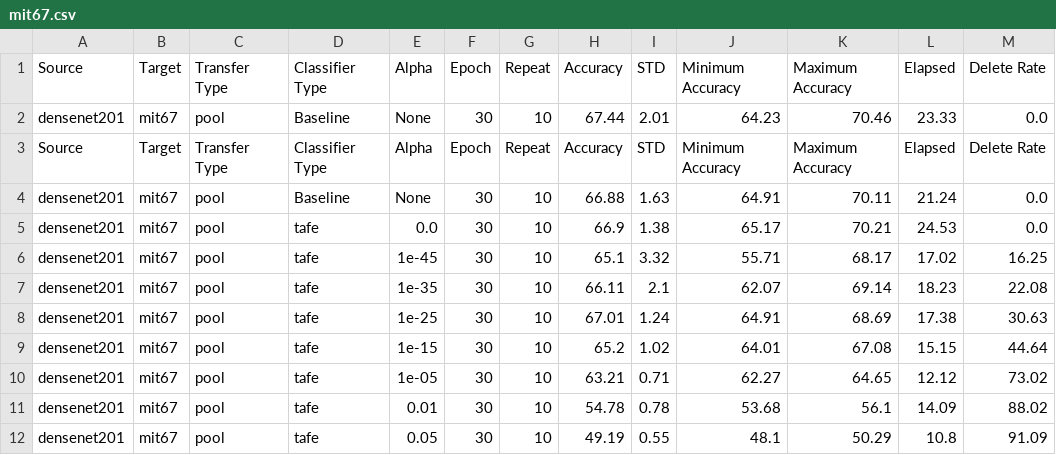
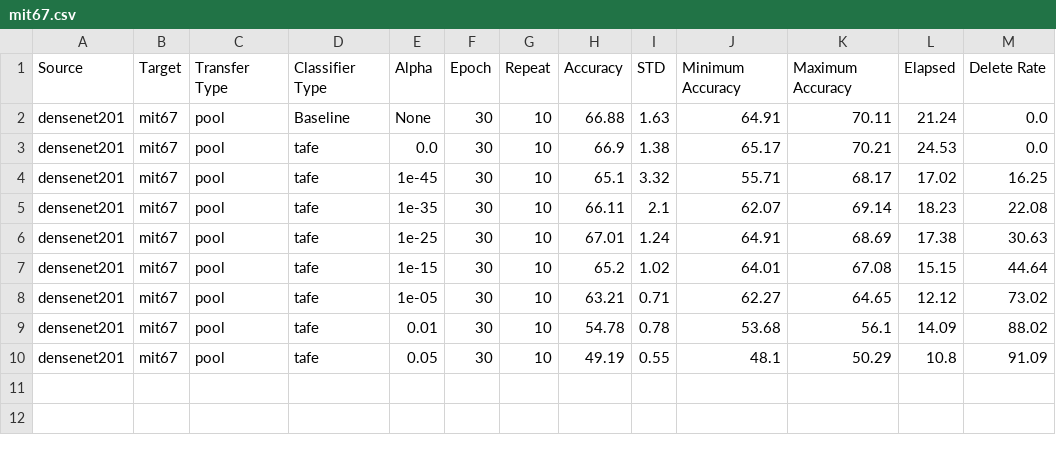
Before and after one commit to sayemimtiaz/FineGrainedTransferLearning, a CSV file: final_results/new/detailed linear/mit67.csv, drawn as a sheet; the diff names each change by its address in the sheet, - before the commit and + after, or states it on an @@ line.

```diff
--- a/final_results/new/detailed linear/mit67.csv
+++ b/final_results/new/detailed linear/mit67.csv
-row 2: densenet201 | mit67 | pool | Baseline | None | 30 | 10 | 67.44 | 2.01 | 64.23 | 70.46 | 23.33 | 0.0
-row 3: Source | Target | Transfer Type | Classifier Type | Alpha | Epoch | Repeat | Accuracy | STD | Minimum Accuracy | Maximum Accuracy | Elapsed | Delete Rate
```
Also changed, not shown: final_results/new/detailed linear/bird.csv, 35 other files.
